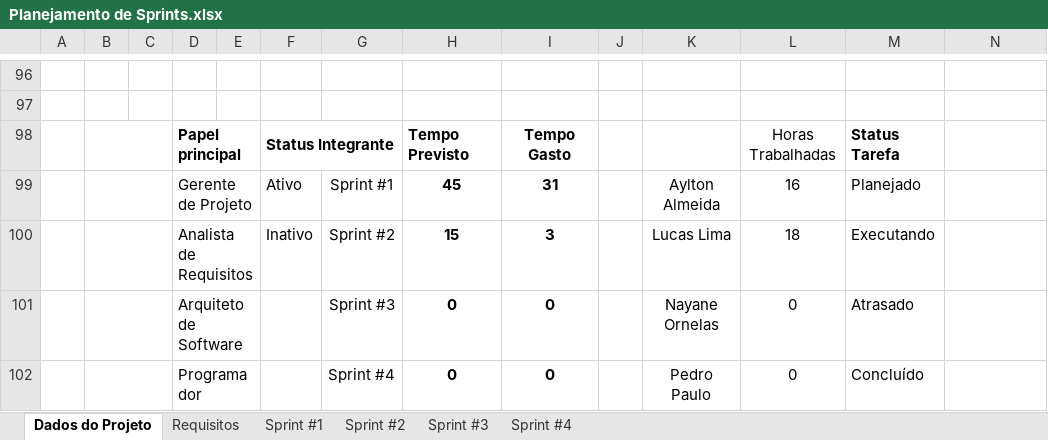
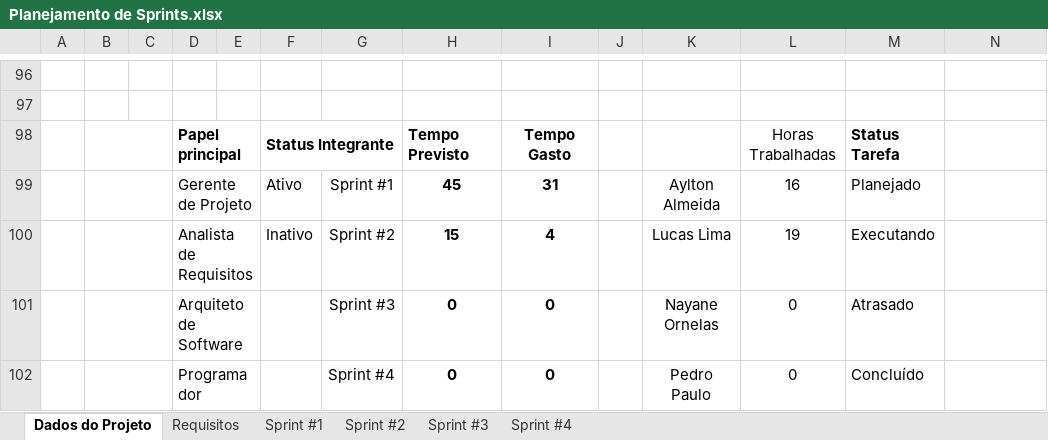
Before and after one commit to aylton-almeida/GastosUnidunite, an Excel workbook: Documentação/Planejamento de Sprints.xlsx, sheet Dados do Projeto, drawn as a sheet; only a part is shown, gaps mark what is left out; values as stored, in another font and other column widths than the file's, no borders; charts and pictures not drawn; the diff names each change by its address in the sheet, - before the commit and + after, or states it on an @@ line.

```diff
--- a/Documentação/Planejamento de Sprints.xlsx (sheet Dados do Projeto)
+++ b/Documentação/Planejamento de Sprints.xlsx (sheet Dados do Projeto)
-I100: 3
+I100: 4
-L100: 18
+L100: 19
```
Also changed, not shown: sheet Sprint #2, charts or pictures, 8 other files.
